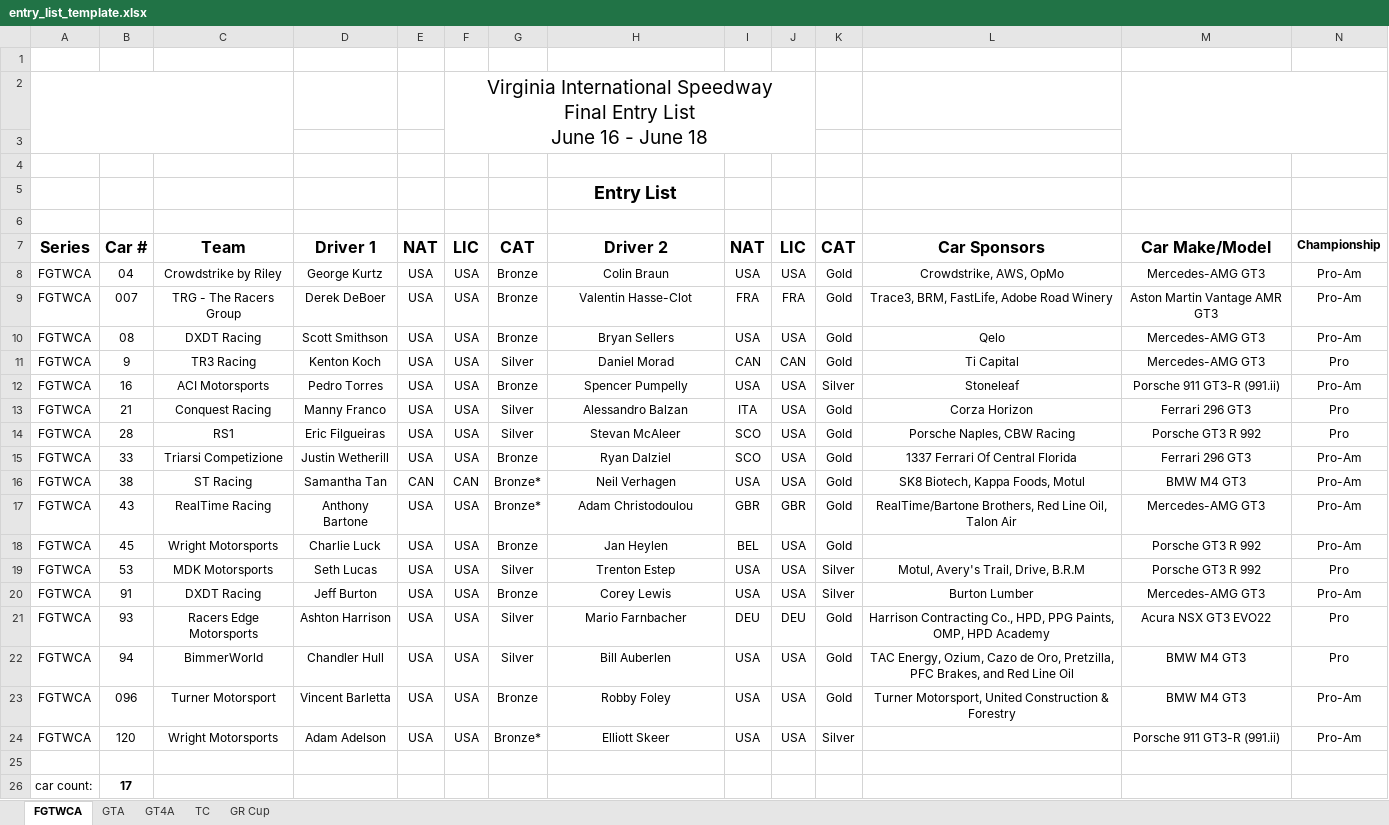
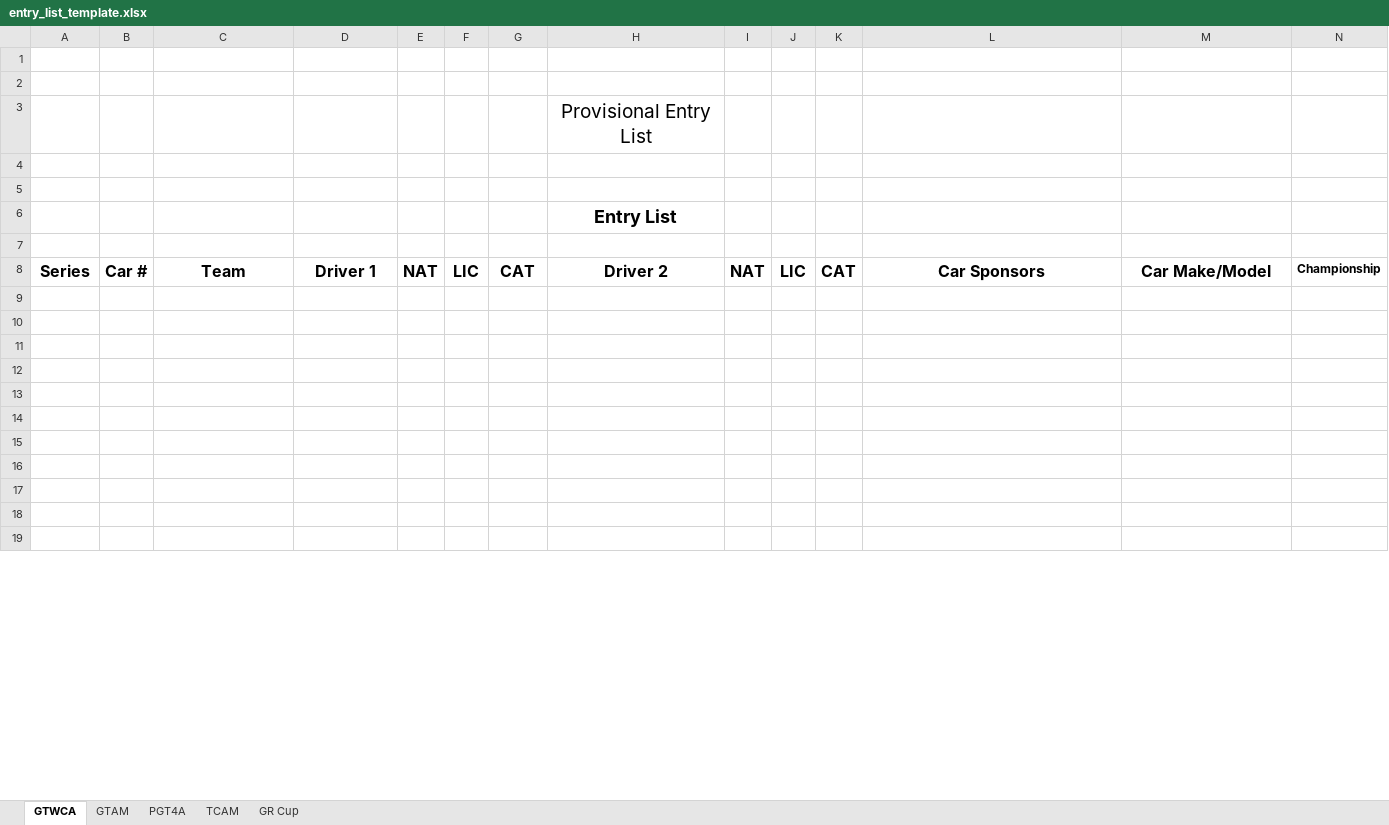
Before and after one commit to woobrendan/sro_sign_in, an Excel workbook: templates/entry_list_template.xlsx, sheet GTWCA, drawn as a sheet; only a part is shown; values as stored, in another font and other column widths than the file's, no borders; charts and pictures and table styles not drawn; removed rows and columns are numbered as before the commit, all else as after; rows hold the shown columns only; ↵ is a line break in a cell; the diff covers the shown part only; the diff names each change by its address in the sheet, - before the commit and + after, or states it on an @@ line.

Commit message:
clean up gtwc and gta sheet, update sheet names

```diff
--- a/templates/entry_list_template.xlsx (sheet GTWCA)
+++ b/templates/entry_list_template.xlsx (sheet GTWCA)
-sheet tab: FGTWCA
+sheet tab: GTWCA
-sheet tab: GTA
+sheet tab: GTAM
-sheet tab: GT4A
+sheet tab: PGT4A
-sheet tab: TC
+sheet tab: TCAM
-A2:C3 merged
-F2: Virginia International Speedway ↵ Final Entry List ↵ June 16 - June 18
+F2: (empty)
-F2:J3 merged
-M2:N3 merged
+row 3:  |  |  |  |  |  |  | Provisional Entry List
-row 8: FGTWCA | 04 | Crowdstrike by Riley | George Kurtz | USA | USA | Bronze | Colin Braun | USA | USA | Gold | Crowdstrike, AWS, OpMo | Mercedes-AMG GT3 | Pro-Am
-row 9: FGTWCA | 007 | TRG - The Racers Group | Derek DeBoer | USA | USA | Bronze | Valentin Hasse-Clot | FRA | FRA | Gold | Trace3, BRM, FastLife, Adobe Road Winery | Aston Martin Vantage AMR GT3 | Pro-Am
-row 10: FGTWCA | 08 | DXDT Racing | Scott Smithson | USA | USA | Bronze | Bryan Sellers | USA | USA | Gold | Qelo | Mercedes-AMG GT3 | Pro-Am
-row 11: FGTWCA | 9 | TR3 Racing | Kenton Koch | USA | USA | Silver | Daniel Morad | CAN | CAN | Gold | Ti Capital | Mercedes-AMG GT3 | Pro
-row 12: FGTWCA | 16 | ACI Motorsports | Pedro Torres | USA | USA | Bronze | Spencer Pumpelly | USA | USA | Silver | Stoneleaf | Porsche 911 GT3-R (991.ii) | Pro-Am
-row 13: FGTWCA | 21 | Conquest Racing | Manny Franco | USA | USA | Silver | Alessandro Balzan | ITA | USA | Gold | Corza Horizon | Ferrari 296 GT3 | Pro
-row 14: FGTWCA | 28 | RS1 | Eric Filgueiras | USA | USA | Silver | Stevan McAleer | SCO | USA | Gold | Porsche Naples, CBW Racing | Porsche GT3 R 992 | Pro
-row 15: FGTWCA | 33 | Triarsi Competizione | Justin Wetherill | USA | USA | Bronze | Ryan Dalziel | SCO | USA | Gold | 1337 Ferrari Of Central Florida | Ferrari 296 GT3 | Pro-Am
-row 16: FGTWCA | 38 | ST Racing | Samantha Tan | CAN | CAN | Bronze* | Neil Verhagen | USA | USA | Gold | SK8 Biotech, Kappa Foods, Motul | BMW M4 GT3 | Pro-Am
-row 17: FGTWCA | 43 | RealTime Racing | Anthony Bartone | USA | USA | Bronze* | Adam Christodoulou | GBR | GBR | Gold | RealTime/Bartone Brothers, Red Line Oil, Talon Air | Mercedes-AMG GT3 | Pro-Am
-row 18: FGTWCA | 45 | Wright Motorsports | Charlie Luck | USA | USA | Bronze | Jan Heylen | BEL | USA | Gold |  | Porsche GT3 R 992 | Pro-Am
-row 19: FGTWCA | 53 | MDK Motorsports | Seth Lucas | USA | USA | Silver | Trenton Estep | USA | USA | Silver | Motul, Avery's Trail, Drive, B.R.M | Porsche GT3 R 992 | Pro
-row 20: FGTWCA | 91 | DXDT Racing | Jeff Burton | USA | USA | Bronze | Corey Lewis | USA | USA | Silver | Burton Lumber | Mercedes-AMG GT3 | Pro-Am
-row 21: FGTWCA | 93 | Racers Edge Motorsports | Ashton Harrison | USA | USA | Silver | Mario Farnbacher | DEU | DEU | Gold | Harrison Contracting Co., HPD, PPG Paints, OMP, HPD Academy | Acura NSX GT3 EVO22 | Pro
-row 22: FGTWCA | 94 | BimmerWorld | Chandler Hull | USA | USA | Silver | Bill Auberlen | USA | USA | Gold | TAC Energy, Ozium, Cazo de Oro, Pretzilla, PFC Brakes, and Red Line Oil | BMW M4 GT3 | Pro
-row 23: FGTWCA | 096 | Turner Motorsport | Vincent Barletta | USA | USA | Bronze | Robby Foley | USA | USA | Gold | Turner Motorsport, United Construction & Forestry | BMW M4 GT3 | Pro-Am
-row 24: FGTWCA | 120 | Wright Motorsports | Adam Adelson | USA | USA | Bronze* | Elliott Skeer | USA | USA | Silver |  | Porsche 911 GT3-R (991.ii) | Pro-Am
-row 10: car count: | 17
+row 10: (empty)
+row 11: (empty)
+row 12: (empty)
+row 13: (empty)
+row 14: (empty)
+row 15: (empty)
+row 16: (empty)
+row 17: (empty)
+row 18: (empty)
+row 19: (empty)
```
Also changed, not shown: 12 added rows elsewhere in this sheet, sheet GTAM, charts or pictures.
